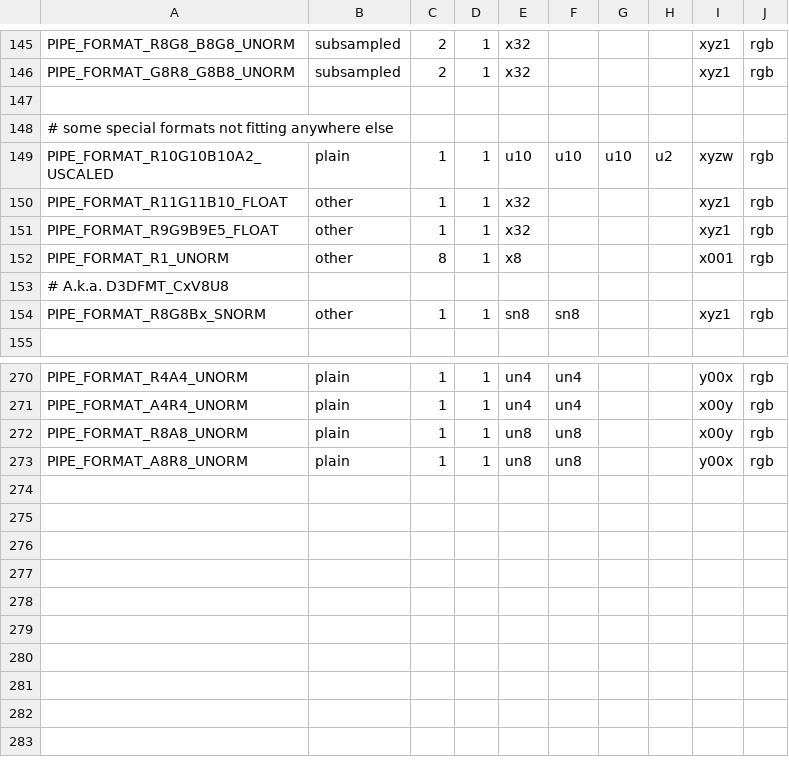
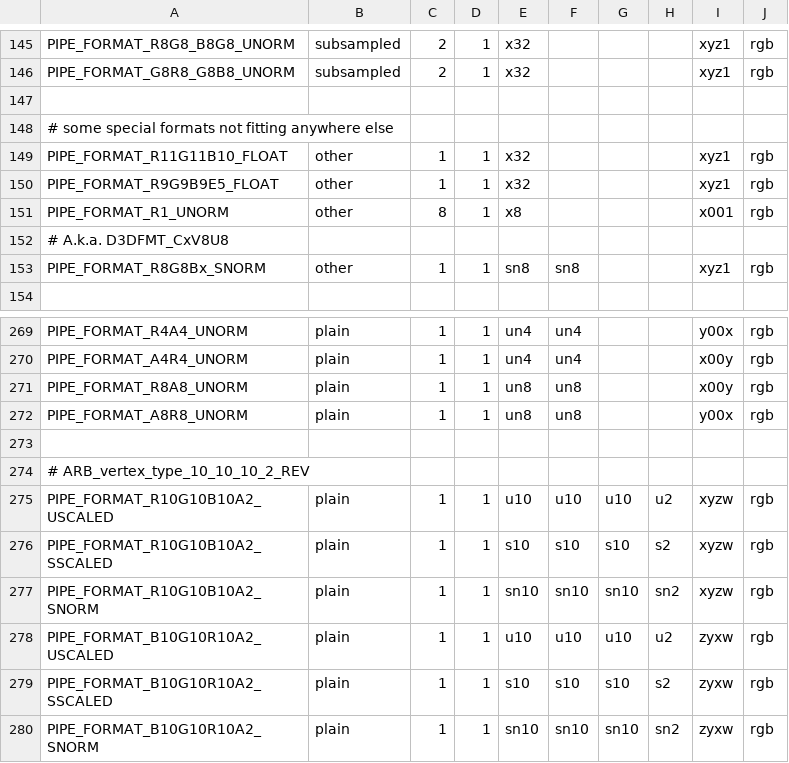
Before and after one commit to openharmony/third_party_mesa3d, a CSV file: src/gallium/auxiliary/util/u_format.csv, drawn as a sheet; only a part is shown, gaps mark what is left out.

Commit message:
gallium: add missing formats for ARB_vertex_type_2_10_10_10_rev
This just reorgs one define in csv file, and adds all the new formats
that are needed for this extension.

Signed-off-by: Dave Airlie <airlied@redhat.com>

```diff
--- a/src/gallium/auxiliary/util/u_format.csv
+++ b/src/gallium/auxiliary/util/u_format.csv
@@ -148,3 +148,2 @@ PIPE_FORMAT_G8R8_G8B8_UNORM      , subsampled, 2, 1, x32 ,     ,     ,     , xyz
 # some special formats not fitting anywhere else
-PIPE_FORMAT_R10G10B10A2_USCALED   , plain,      1,  1, u10 , u10 , u10 , u2  , xyzw, rgb
 PIPE_FORMAT_R11G11B10_FLOAT       , other,      1,  1, x32 ,     ,     ,     , xyz1, rgb
@@ -273 +272,9 @@ PIPE_FORMAT_R8A8_UNORM            , plain, 1, 1, un8 , un8 ,     ,     , x00y, r
 PIPE_FORMAT_A8R8_UNORM            , plain, 1, 1, un8 , un8 ,     ,     , y00x, rgb
+
+# ARB_vertex_type_10_10_10_2_REV
+PIPE_FORMAT_R10G10B10A2_USCALED     , plain, 1, 1, u10, u10, u10, u2, xyzw, rgb
+PIPE_FORMAT_R10G10B10A2_SSCALED     , plain, 1, 1, s10, s10, s10, s2, xyzw, rgb
+PIPE_FORMAT_R10G10B10A2_SNORM       , plain, 1, 1, sn10, sn10, sn10, sn2, xyzw, rgb
+PIPE_FORMAT_B10G10R10A2_USCALED     , plain, 1, 1, u10, u10, u10, u2, zyxw, rgb
+PIPE_FORMAT_B10G10R10A2_SSCALED     , plain, 1, 1, s10, s10, s10, s2, zyxw, rgb
+PIPE_FORMAT_B10G10R10A2_SNORM       , plain, 1, 1, sn10, sn10, sn10, sn2, zyxw, rgb
```
Also changed, not shown: 1 other file.
